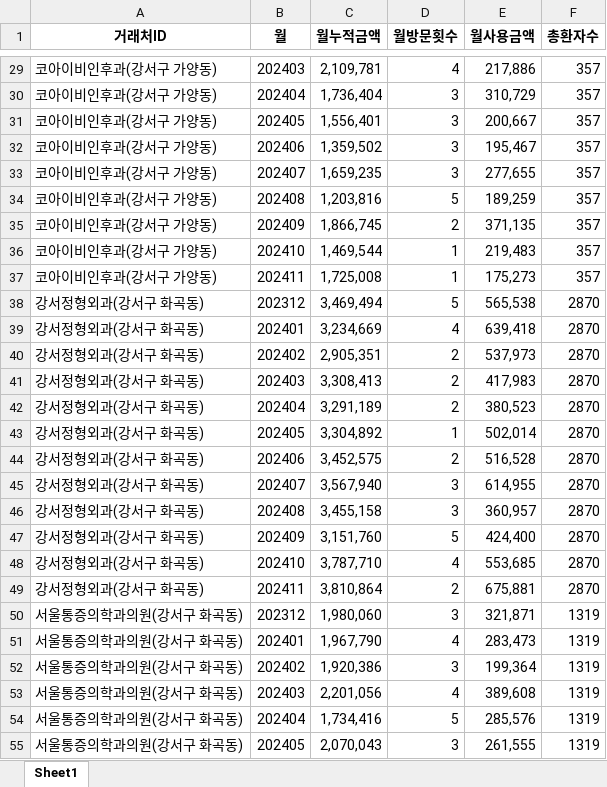
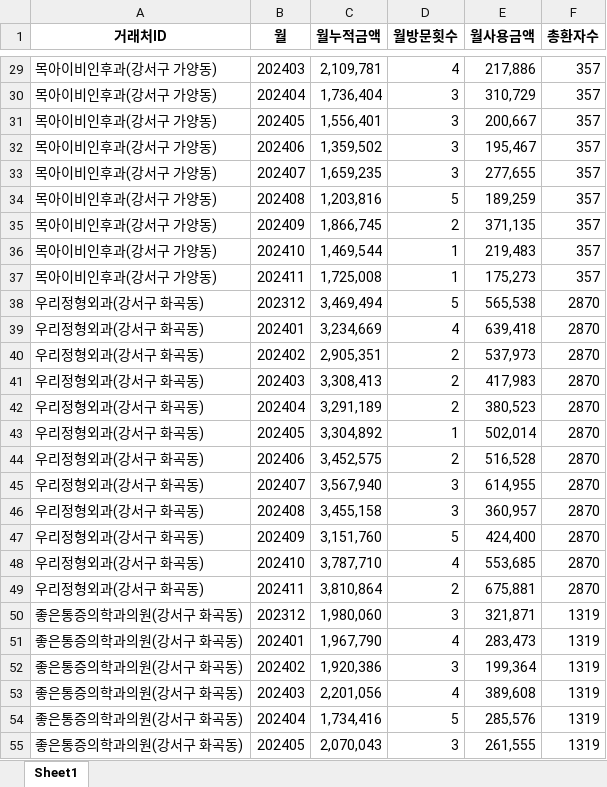
Before and after one commit to gobokuku82/beta_narutalk, an Excel workbook: database/raw_data/내부자료/좋은제약_거래처정보.xlsx, sheet Sheet1, drawn as a sheet; only a part is shown, gaps mark what is left out; values as stored, in another font and other column widths than the file's, no borders; the diff covers the shown part only; the diff names each change by its address in the sheet, - before the commit and + after, or states it on an @@ line.

```diff
--- a/database/raw_data/내부자료/좋은제약_거래처정보.xlsx (sheet Sheet1)
+++ b/database/raw_data/내부자료/좋은제약_거래처정보.xlsx (sheet Sheet1)
-A29:A37 (거래처ID): 코아이비인후과(강서구 가양동)
+A29:A37 (거래처ID): 목아이비인후과(강서구 가양동)
-A38:A49 (거래처ID): 강서정형외과(강서구 화곡동)
+A38:A49 (거래처ID): 우리정형외과(강서구 화곡동)
-A50:A55 (거래처ID): 서울통증의학과의원(강서구 화곡동)
+A50:A55 (거래처ID): 좋은통증의학과의원(강서구 화곡동)
```
Also changed, not shown: 465 edited cells elsewhere in this sheet, database/raw_data/내부자료/좋은제약_실적자료_최수아.xlsx, 36 other files.
